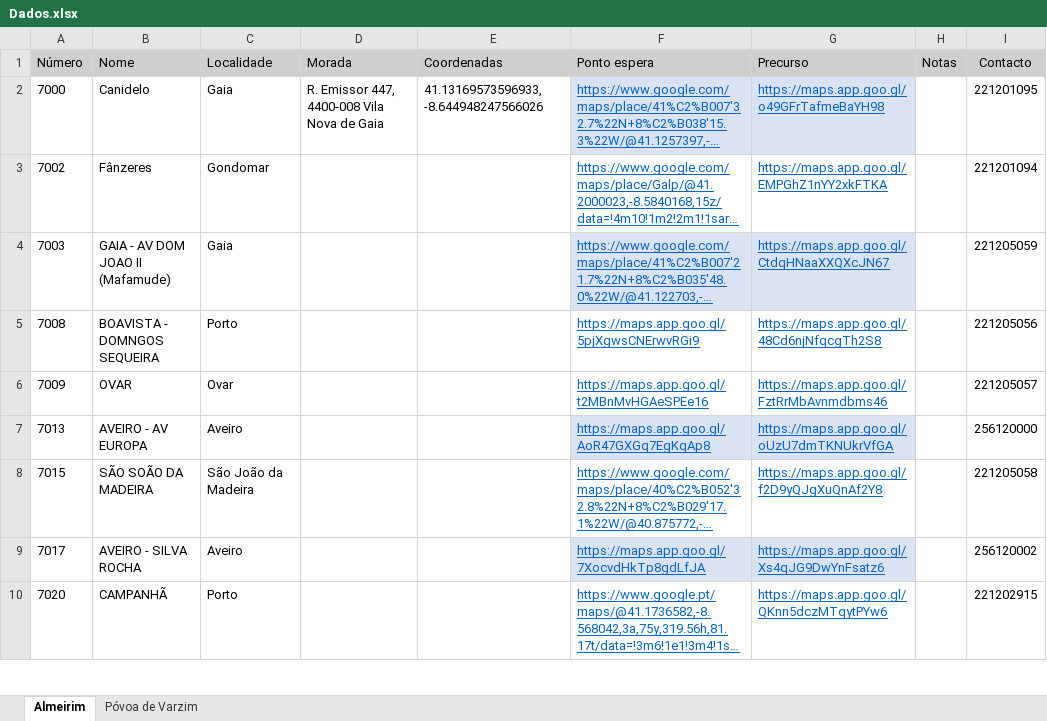
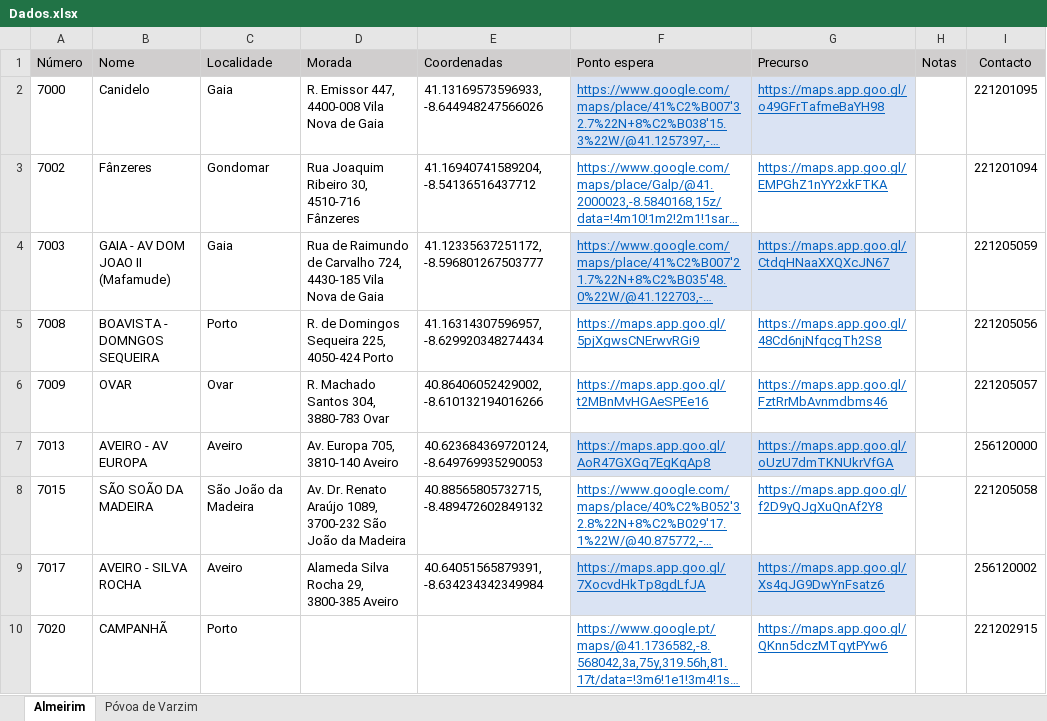
Before and after one commit to art-formacao/Mercadona, an Excel workbook: Dados.xlsx, sheet Almeirim, drawn as a sheet; only a part is shown; long unchanged cells end in …; values as stored, in another font and other column widths than the file's, no borders; conditional formats and table styles not drawn; the diff covers the shown part only; the diff names each change by its address in the sheet, - before the commit and + after, or states it on an @@ line.

Commit message:
Add files via upload

```diff
--- a/Dados.xlsx (sheet Almeirim)
+++ b/Dados.xlsx (sheet Almeirim)
-D3 (Morada): (empty)
+D3 (Morada): Rua Joaquim Ribeiro 30, 4510-716 Fânzeres
-E3 (Coordenadas): (empty)
+E3 (Coordenadas): 41.16940741589204, -8.54136516437712
-D4 (Morada): (empty)
+D4 (Morada): Rua de Raimundo de Carvalho 724, 4430-185 Vila Nova de Gaia
-E4 (Coordenadas): (empty)
+E4 (Coordenadas): 41.12335637251172, -8.596801267503777
-D5 (Morada): (empty)
+D5 (Morada): R. de Domingos Sequeira 225, 4050-424 Porto
-E5 (Coordenadas): (empty)
+E5 (Coordenadas): 41.16314307596957, -8.629920348274434
-D6 (Morada): (empty)
+D6 (Morada): R. Machado Santos 304, 3880-783 Ovar
-E6 (Coordenadas): (empty)
+E6 (Coordenadas): 40.86406052429002, -8.610132194016266
-D7 (Morada): (empty)
+D7 (Morada): Av. Europa 705, 3810-140 Aveiro
-E7 (Coordenadas): (empty)
+E7 (Coordenadas): 40.623684369720124, -8.649769935290053
-D8 (Morada): (empty)
+D8 (Morada): Av. Dr. Renato Araújo 1089, 3700-232 São João da Madeira
-E8 (Coordenadas): (empty)
+E8 (Coordenadas): 40.88565805732715, -8.489472602849132
-D9 (Morada): (empty)
+D9 (Morada): Alameda Silva Rocha 29, 3800-385 Aveiro
-E9 (Coordenadas): (empty)
+E9 (Coordenadas): 40.64051565879391, -8.634234342349984
```
Also changed, not shown: 8 edited cells elsewhere in this sheet, sheet Póvoa de Varzim.
